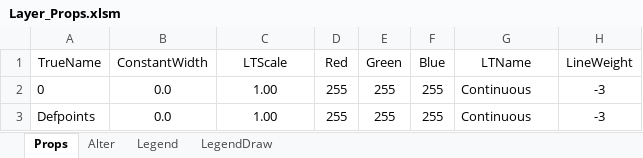
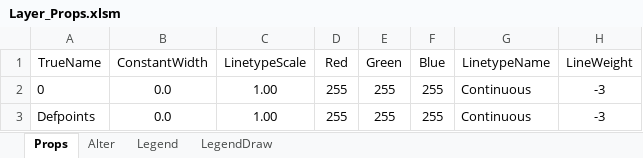
Before and after one commit to Bloodwarder/NC_EngTools, an Excel workbook: NC_EngTools/LayersData/Layer_Props.xlsm, sheet Props, drawn as a sheet; only a part is shown; values as stored, in another font and other column widths than the file's, no borders; the diff names each change by its address in the sheet, - before the commit and + after, or states it on an @@ line.

```diff
--- a/NC_EngTools/LayersData/Layer_Props.xlsm (sheet Props)
+++ b/NC_EngTools/LayersData/Layer_Props.xlsm (sheet Props)
-C1: LTScale
+C1: LinetypeScale
-G1: LTName
+G1: LinetypeName
```
Also changed, not shown: LayerWorks23/LayersData/Layer_Props.xlsm, 20 other files.
